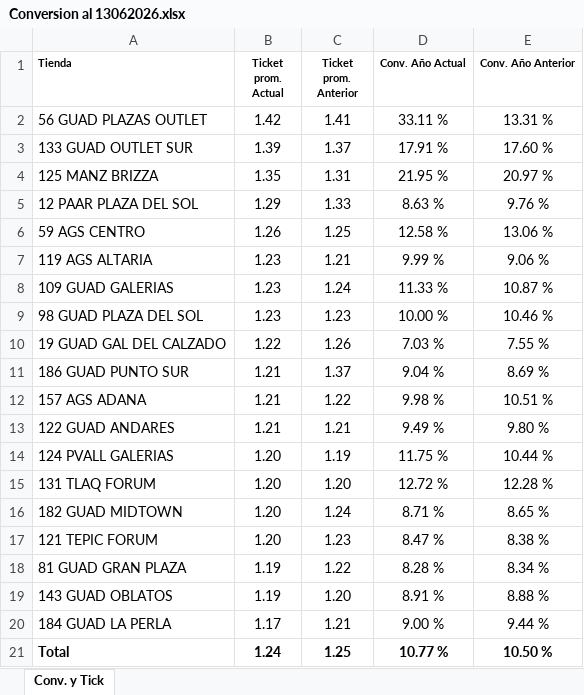
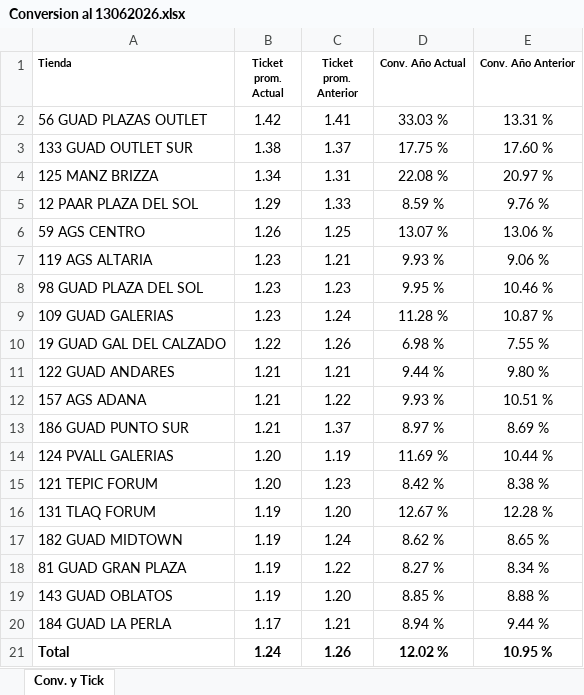
Before and after one commit to laejmestradacabrera-tech/Flexi-Occidente-App, an Excel workbook: Conversion al 13062026.xlsx, sheet Conv. y Tick, drawn as a sheet; values as stored, in another font and other column widths than the file's, no borders; removed rows and columns are numbered as before the commit, all else as after; the diff names each change by its address in the sheet, - before the commit and + after, or states it on an @@ line.

Commit message:
Add files via upload

```diff
--- a/Conversion al 13062026.xlsx (sheet Conv. y Tick)
+++ b/Conversion al 13062026.xlsx (sheet Conv. y Tick)
-D2 (Conv. Año Actual): 33.11 %
+D2 (Conv. Año Actual): 33.03 %
-B3 (Ticket prom. Actual): 1.39
+B3 (Ticket prom. Actual): 1.38
-D3 (Conv. Año Actual): 17.91 %
+D3 (Conv. Año Actual): 17.75 %
-B4 (Ticket prom. Actual): 1.35
+B4 (Ticket prom. Actual): 1.34
-D4 (Conv. Año Actual): 21.95 %
+D4 (Conv. Año Actual): 22.08 %
-D5 (Conv. Año Actual): 8.63 %
+D5 (Conv. Año Actual): 8.59 %
-D6 (Conv. Año Actual): 12.58 %
+D6 (Conv. Año Actual): 13.07 %
-D7 (Conv. Año Actual): 9.99 %
+D7 (Conv. Año Actual): 9.93 %
-row 8: 109 GUAD GALERIAS | 1.23 | 1.24 | 11.33 % | 10.87 %
-D8 (Conv. Año Actual): 10.00 %
+D8 (Conv. Año Actual): 9.95 %
+row 9: 109 GUAD GALERIAS | 1.23 | 1.24 | 11.28 % | 10.87 %
-D10 (Conv. Año Actual): 7.03 %
+D10 (Conv. Año Actual): 6.98 %
-row 11: 186 GUAD PUNTO SUR | 1.21 | 1.37 | 9.04 % | 8.69 %
-row 12: 157 AGS ADANA | 1.21 | 1.22 | 9.98 % | 10.51 %
-D11 (Conv. Año Actual): 9.49 %
+D11 (Conv. Año Actual): 9.44 %
+row 12: 157 AGS ADANA | 1.21 | 1.22 | 9.93 % | 10.51 %
+row 13: 186 GUAD PUNTO SUR | 1.21 | 1.37 | 8.97 % | 8.69 %
-D14 (Conv. Año Actual): 11.75 %
+D14 (Conv. Año Actual): 11.69 %
+row 15: 121 TEPIC FORUM | 1.20 | 1.23 | 8.42 % | 8.38 %
-B16:B17 (Ticket prom. Actual): 1.20
+B16:B17 (Ticket prom. Actual): 1.19
-D16 (Conv. Año Actual): 12.72 %
+D16 (Conv. Año Actual): 12.67 %
-D17 (Conv. Año Actual): 8.71 %
+D17 (Conv. Año Actual): 8.62 %
-row 17: 121 TEPIC FORUM | 1.20 | 1.23 | 8.47 % | 8.38 %
-D18 (Conv. Año Actual): 8.28 %
+D18 (Conv. Año Actual): 8.27 %
-D19 (Conv. Año Actual): 8.91 %
+D19 (Conv. Año Actual): 8.85 %
-D20 (Conv. Año Actual): 9.00 %
+D20 (Conv. Año Actual): 8.94 %
-C21 (Ticket prom. Anterior): 1.25
+C21 (Ticket prom. Anterior): 1.26
-D21 (Conv. Año Actual): 10.77 %
+D21 (Conv. Año Actual): 12.02 %
-E21 (Conv. Año Anterior): 10.50 %
+E21 (Conv. Año Anterior): 10.95 %
```
Also changed, not shown: formulas that keep their value.
